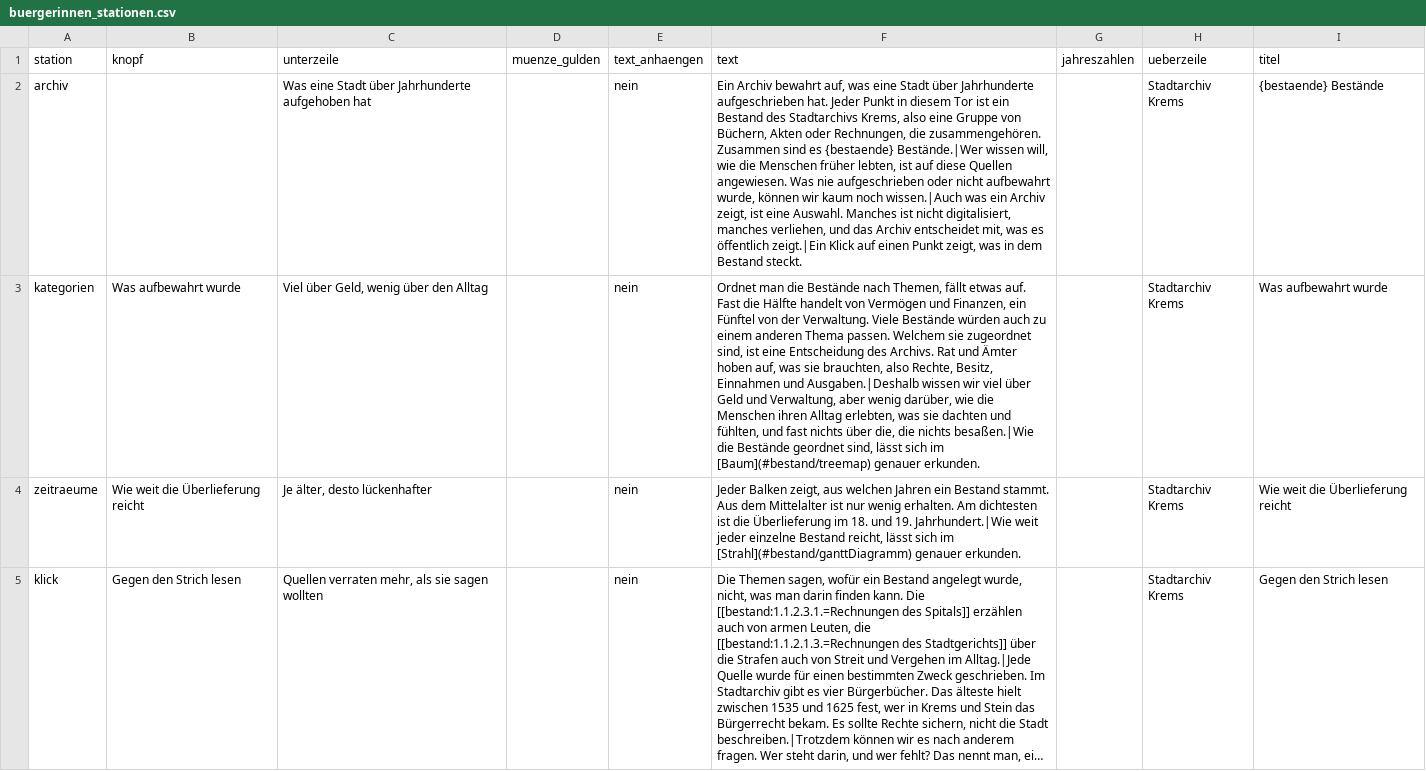
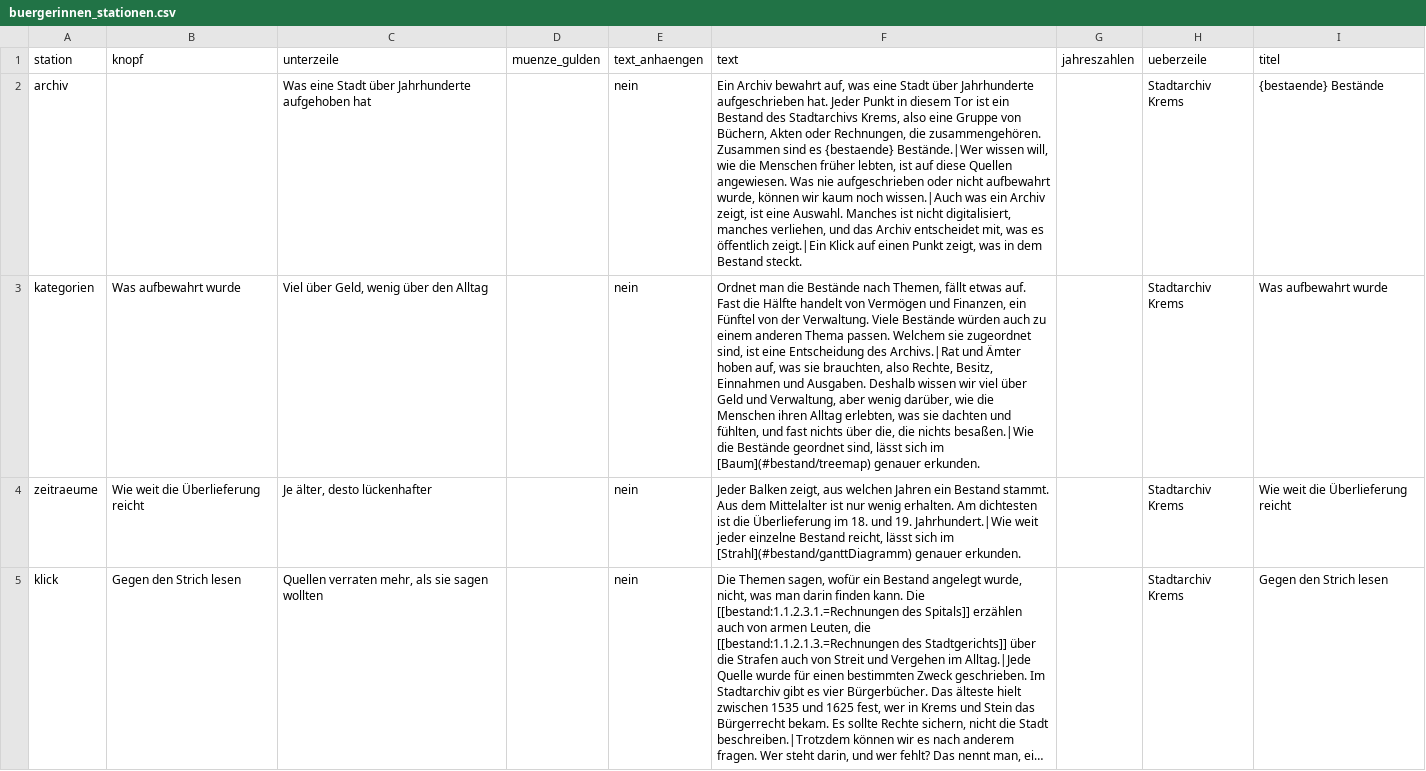
Before and after one commit to alexcapellmann-alt/Interface-Krems, a CSV file: data/buergerinnen_stationen.csv, drawn as a sheet; only a part is shown; long unchanged cells end in …; the diff covers the shown part only; the diff names each change by its address in the sheet, - before the commit and + after, or states it on an @@ line.

```diff
--- a/data/buergerinnen_stationen.csv
+++ b/data/buergerinnen_stationen.csv
-F3 (text): …Entscheidung des Archivs. Rat und Ämter hoben auf, was sie brauchten, also Rechte, Besitz, Einnahmen und Ausgaben.|Deshalb wissen wir…
+F3 (text): …Entscheidung des Archivs.|Rat und Ämter hoben auf, was sie brauchten, also Rechte, Besitz, Einnahmen und Ausgaben. Deshalb wissen wir…
```
Also changed, not shown: 1 edited cell elsewhere in this file, 2 other files.
